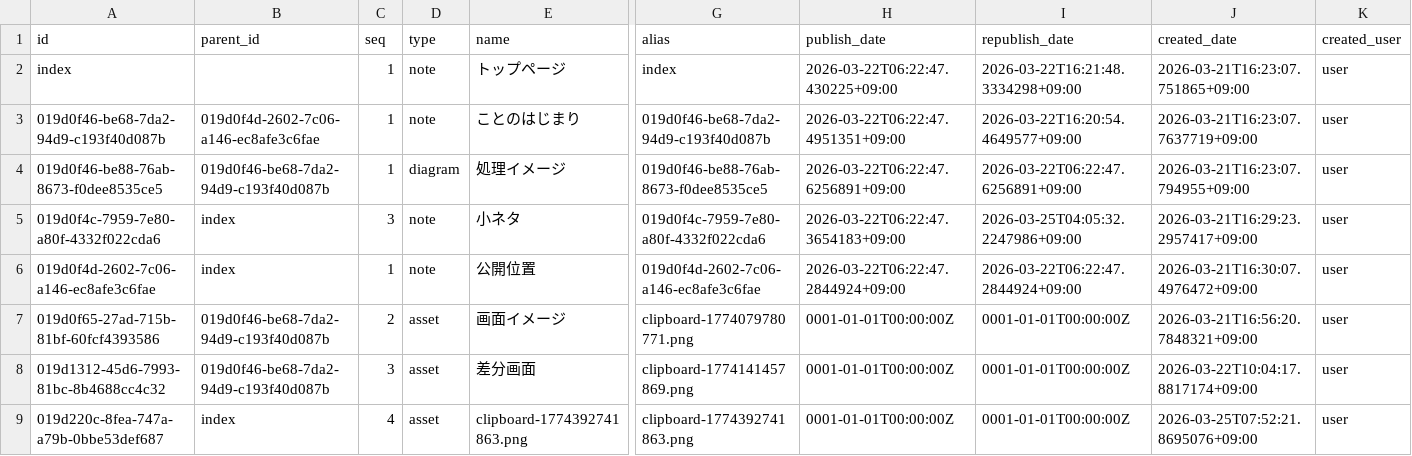
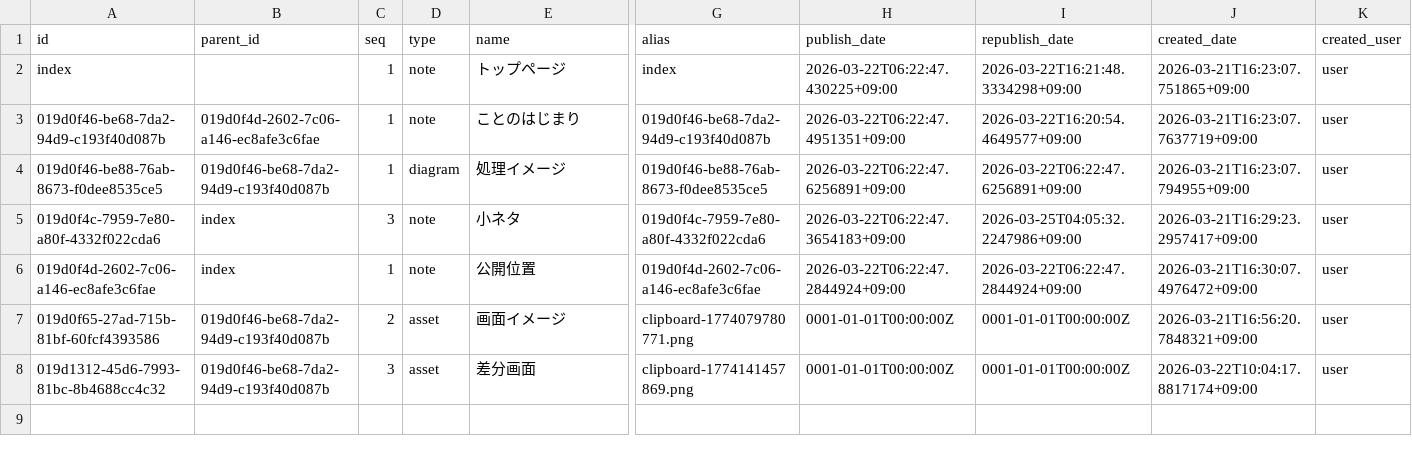
Before and after one commit to secondarykey/secondarykey.github.com, a CSV file: db/structures.csv, drawn as a sheet; only a part is shown, gaps mark what is left out; rows hold the shown columns only; the diff names each change by its address in the sheet, - before the commit and + after, or states it on an @@ line.

Commit message:
Remove Asset : clipboard-1774392741863.png

```diff
--- a/db/structures.csv
+++ b/db/structures.csv
-row 9: 019d220c-8fea-747a-a79b-0bbe53def687 | index | 4 | asset | clipboard-1774392741863.png | clipboard-1774392741863.png | 0001-01-01T00:00:00Z | 0001-01-01T00:00:00Z | 2026-03-25T07:52:21.8695076+09:00 | user
```
Also changed, not shown: db/assets.csv, 1 other file.
